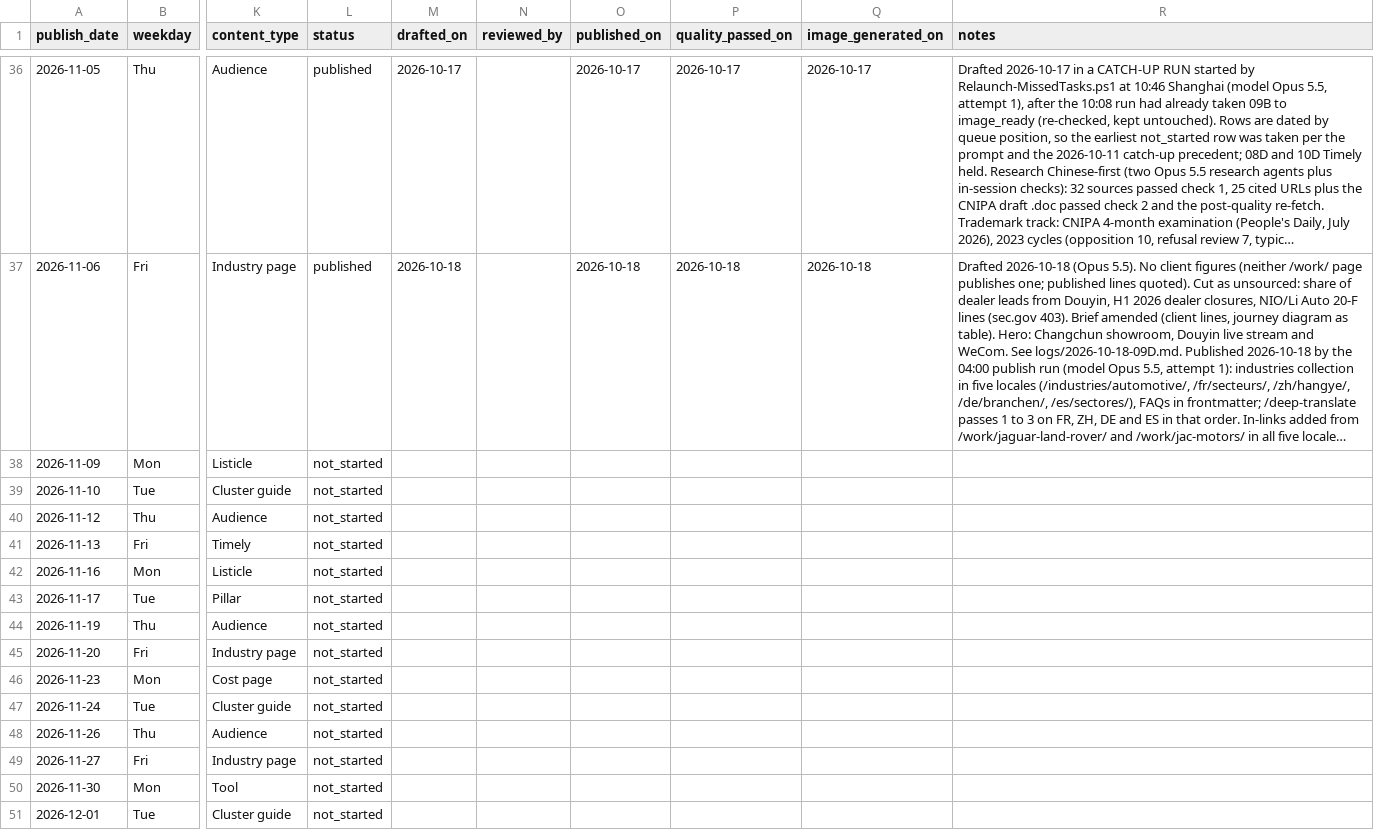
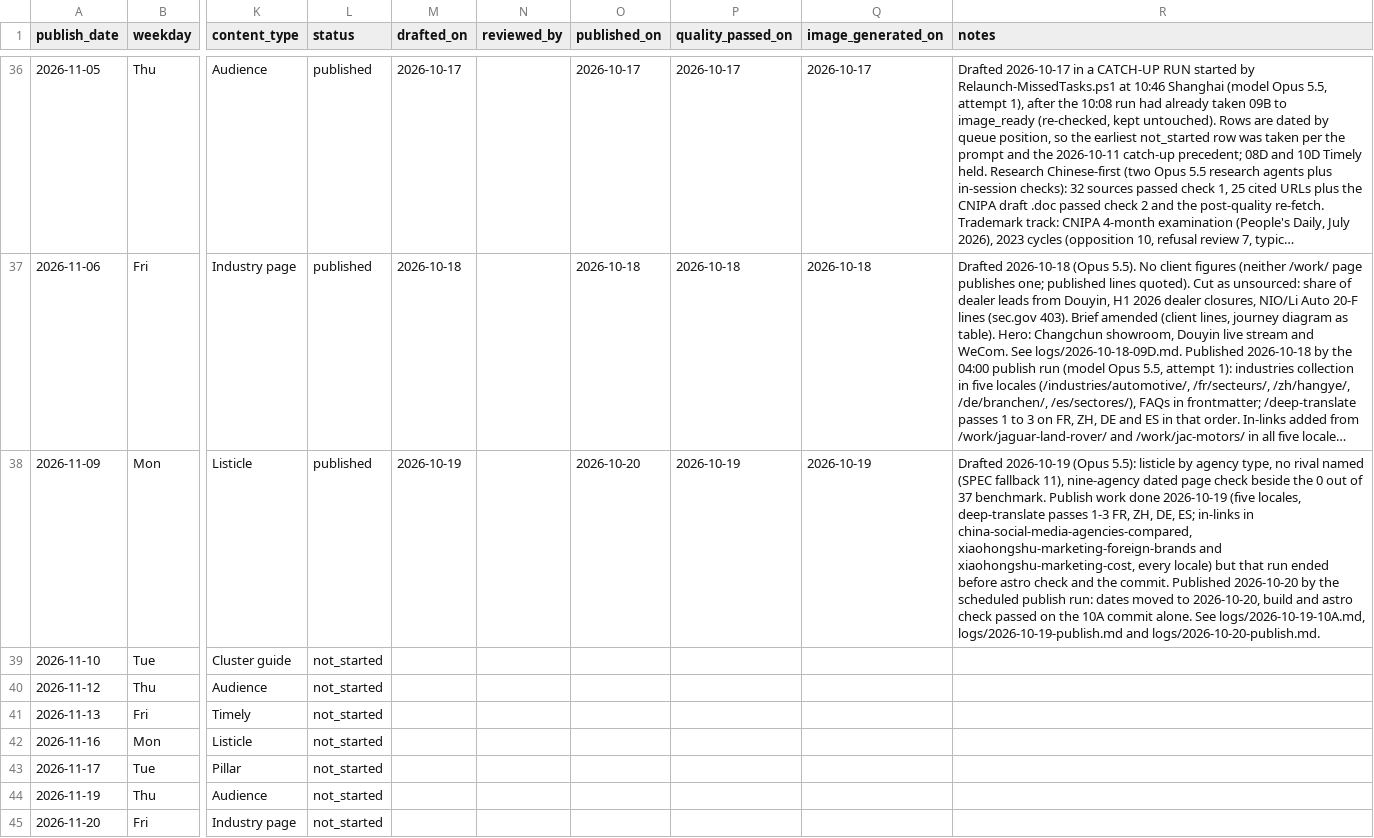
Before and after one commit to Lyric71/TheRedScroll, a CSV file: editorial/schedule.csv, drawn as a sheet; only a part is shown, gaps mark what is left out; the shorter side is filled out with more unchanged rows; long unchanged cells end in …; the diff names each change by its address in the sheet, - before the commit and + after, or states it on an @@ line.

```diff
--- a/editorial/schedule.csv
+++ b/editorial/schedule.csv
-L38 (status): not_started
+L38 (status): published
-M38 (drafted_on): (empty)
+M38 (drafted_on): 2026-10-19
-O38 (published_on): (empty)
+O38 (published_on): 2026-10-20
-P38 (quality_passed_on): (empty)
+P38 (quality_passed_on): 2026-10-19
-Q38 (image_generated_on): (empty)
+Q38 (image_generated_on): 2026-10-19
-R38 (notes): (empty)
+R38 (notes): Drafted 2026-10-19 (Opus 5.5): listicle by agency type, no rival named (SPEC fallback 11), nine-agency dated page check beside the 0 out of 37 benchmark. Publish work done 2026-10-19 (five locales, deep-translate passes 1-3 FR, ZH, DE, ES; in-links in china-social-media-agencies-compared, xiaohongshu-marketing-foreign-brands and xiaohongshu-marketing-cost, every locale) but that run ended before astro check and the commit. Published 2026-10-20 by the scheduled publish run: dates moved to 2026-10-20, build and astro check passed on the 10A commit alone. See logs/2026-10-19-10A.md, logs/2026-10-19-publish.md and logs/2026-10-20-publish.md.
```
Also changed, not shown: 29 other files.
